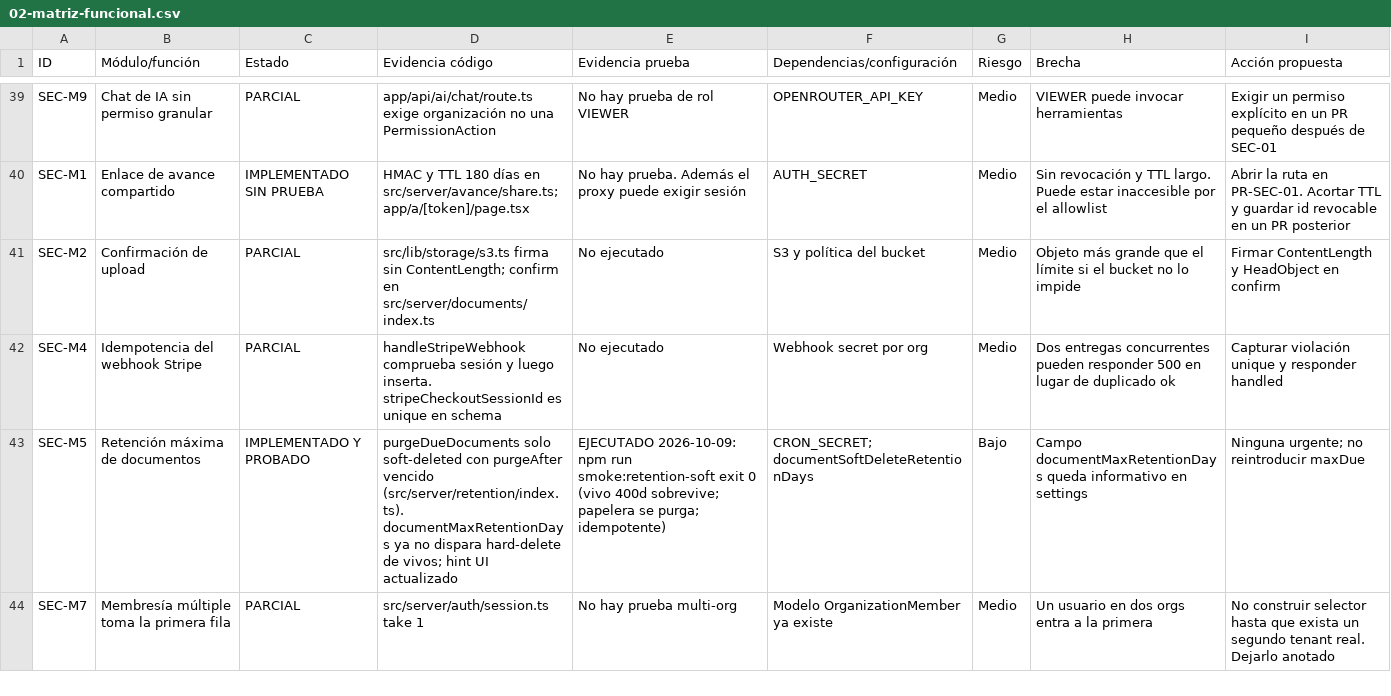
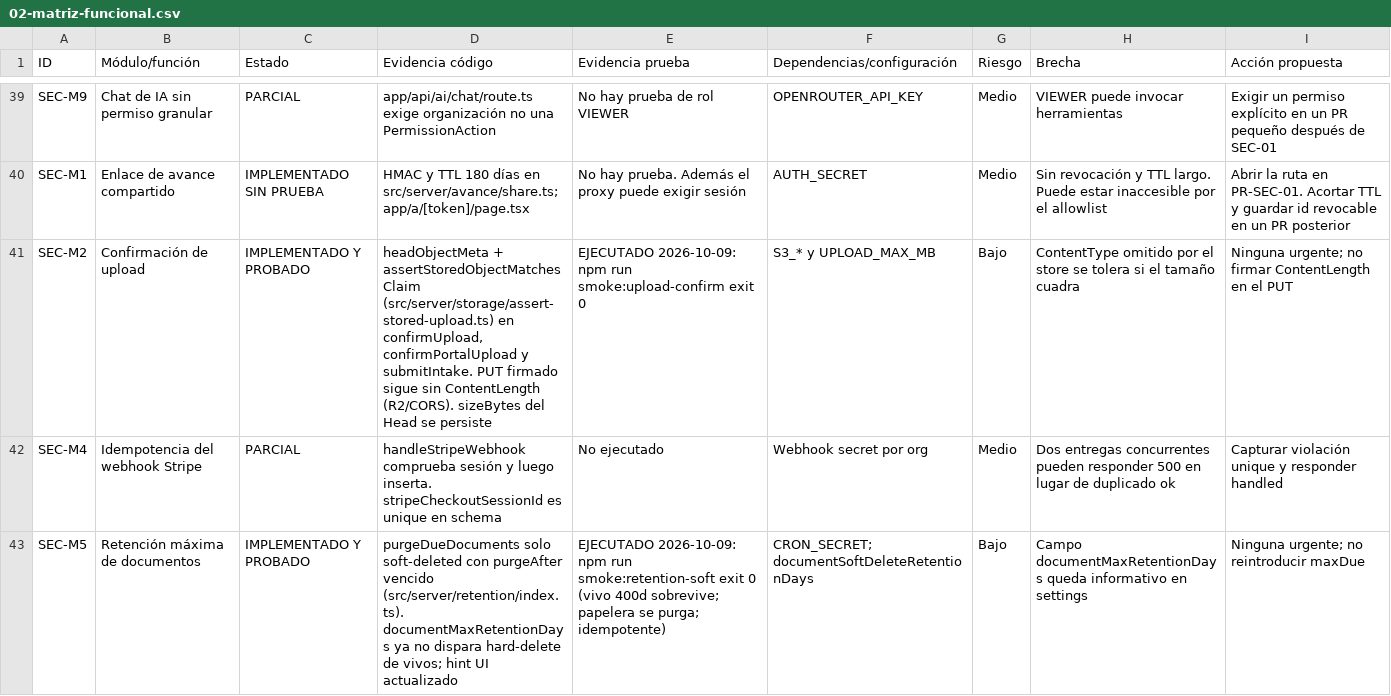
Before and after one commit to noermorales98/jh-crm, a CSV file: docs/auditoria/2026-10-08/02-matriz-funcional.csv, drawn as a sheet; only a part is shown, gaps mark what is left out; the shorter side is filled out with more unchanged rows.

```diff
--- a/docs/auditoria/2026-10-08/02-matriz-funcional.csv
+++ b/docs/auditoria/2026-10-08/02-matriz-funcional.csv
@@ -40,3 +40,3 @@ SEC-M9,Chat de IA sin permiso granular,PARCIAL,"app/api/ai/chat/route.ts exige o
 SEC-M1,Enlace de avance compartido,IMPLEMENTADO SIN PRUEBA,"HMAC y TTL 180 días en src/server/avance/share.ts; app/a/[token]/page.tsx",No hay prueba. Además el proxy puede exigir sesión,AUTH_SECRET,Medio,Sin revocación y TTL largo. Puede estar inaccesible por el allowlist,Abrir la ruta en PR-SEC-01. Acortar TTL y guardar id revocable en un PR posterior
-SEC-M2,Confirmación de upload,PARCIAL,"src/lib/storage/s3.ts firma sin ContentLength; confirm en src/server/documents/index.ts",No ejecutado,S3 y política del bucket,Medio,Objeto más grande que el límite si el bucket no lo impide,Firmar ContentLength y HeadObject en confirm
+SEC-M2,Confirmación de upload,IMPLEMENTADO Y PROBADO,"headObjectMeta + assertStoredObjectMatchesClaim (src/server/storage/assert-stored-upload.ts) en confirmUpload, confirmPortalUpload y submitIntake. PUT firmado sigue sin ContentLength (R2/CORS). sizeBytes del Head se persiste","EJECUTADO 2026-10-09: npm run smoke:upload-confirm exit 0",S3_* y UPLOAD_MAX_MB,Bajo,ContentType omitido por el store se tolera si el tamaño cuadra,Ninguna urgente; no firmar ContentLength en el PUT
 SEC-M4,Idempotencia del webhook Stripe,PARCIAL,"handleStripeWebhook comprueba sesión y luego inserta. stripeCheckoutSessionId es unique en schema",No ejecutado,Webhook secret por org,Medio,Dos entregas concurrentes pueden responder 500 en lugar de duplicado ok,Capturar violación unique y responder handled
```
Also changed, not shown: 8 other files.
